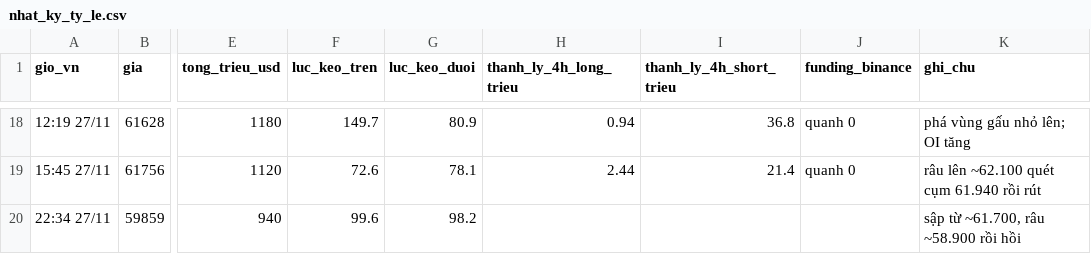
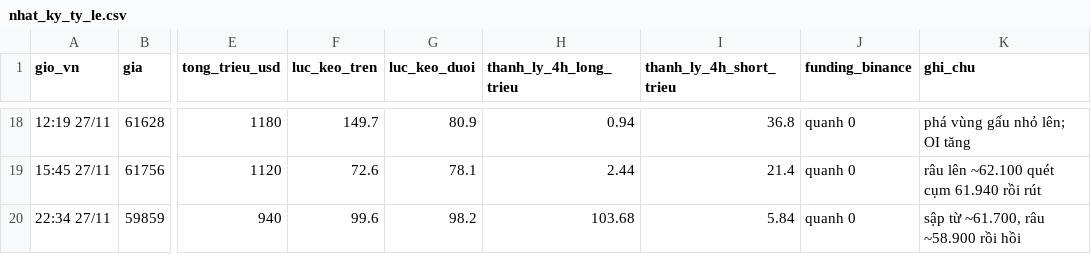
Before and after one commit to ngocdung210482-cloud/hop-signal, a CSV file: nhat_ky_ty_le.csv, drawn as a sheet; only a part is shown, gaps mark what is left out; the diff names each change by its address in the sheet, - before the commit and + after, or states it on an @@ line.

```diff
--- a/nhat_ky_ty_le.csv
+++ b/nhat_ky_ty_le.csv
-H20 (thanh_ly_4h_long_trieu): (empty)
+H20 (thanh_ly_4h_long_trieu): 103.68
-I20 (thanh_ly_4h_short_trieu): (empty)
+I20 (thanh_ly_4h_short_trieu): 5.84
-J20 (funding_binance): (empty)
+J20 (funding_binance): quanh 0
```
